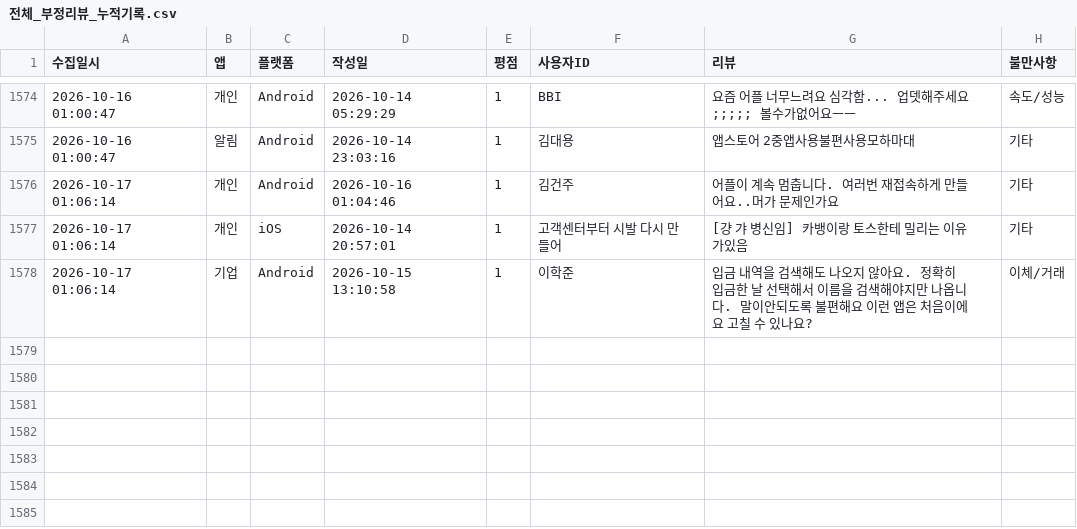
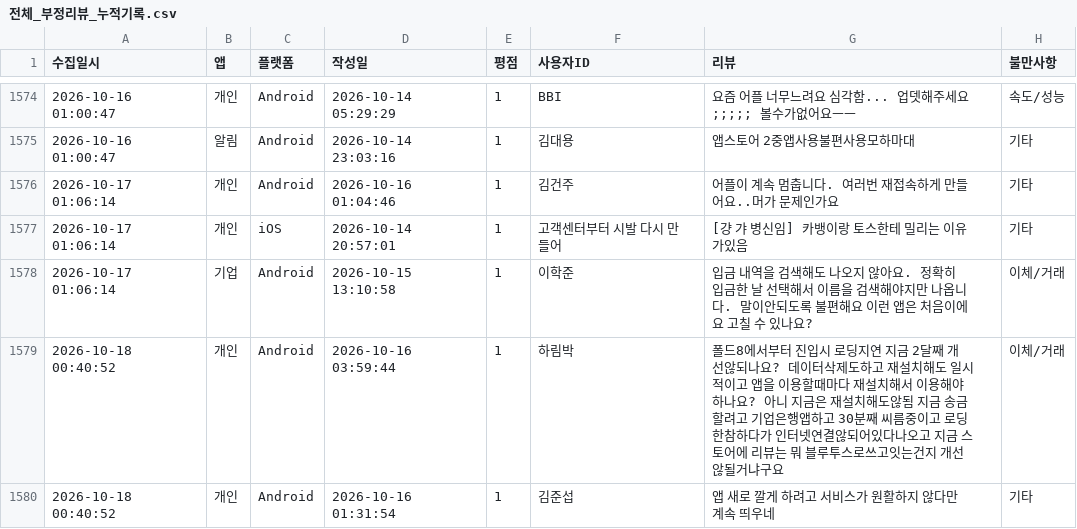
Before and after one commit to Hi-Hub/ibk_review_monitor, a CSV file: data/전체_부정리뷰_누적기록.csv, drawn as a sheet; only a part is shown, gaps mark what is left out.

```diff
--- a/data/전체_부정리뷰_누적기록.csv
+++ b/data/전체_부정리뷰_누적기록.csv
@@ -1578 +1578,3 @@
 2026-10-17 01:06:14,기업,Android,2026-10-15 13:10:58,1,"이학준","입금 내역을 검색해도 나오지 않아요. 정확히 입금한 날 선택해서 이름을 검색해야지만 나옵니다. 말이안되도록 불편해요 이런 앱은 처음이에요 고칠 수 있나요?",이체/거래
+2026-10-18 00:40:52,개인,Android,2026-10-16 03:59:44,1,"하림박","폴드8에서부터 진입시 로딩지연 지금 2달째 개선않되나요? 데이터삭제도하고 재설치해도 일시적이고 앱을 이용할때마다 재설치해서 이용해야하나요? 아니 지금은 재설치해도않됨 지금 송금할려고 기업은행앱하고 30분째 씨름중이고 로딩한참하다가 인터넷연결않되어있다나오고 지금 스토어에 리뷰는 뭐 블루투스로쓰고잇는건지 개선 않될거냐구요",이체/거래
+2026-10-18 00:40:52,개인,Android,2026-10-16 01:31:54,1,"김준섭","앱 새로 깔게 하려고 서비스가 원활하지 않다만 계속 띄우네",기타
```
Also changed, not shown: 5 other files.
